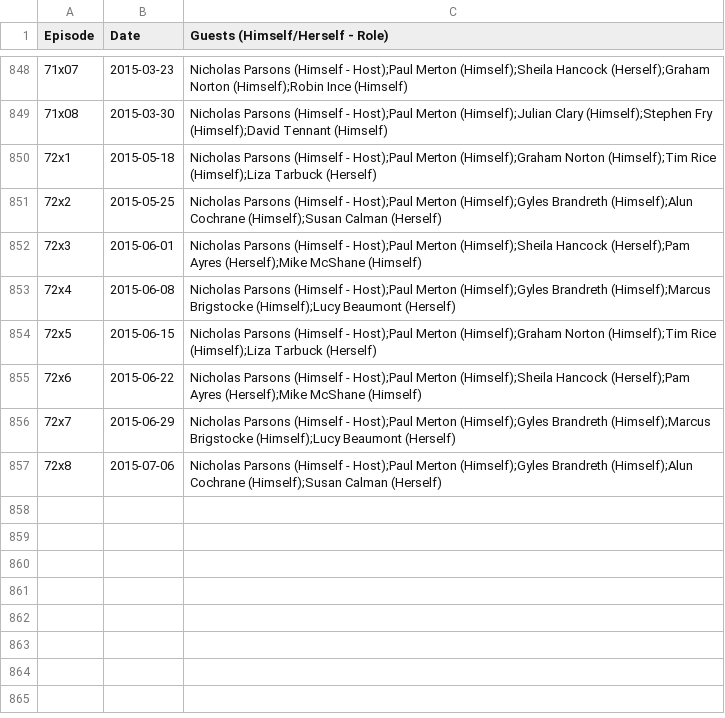
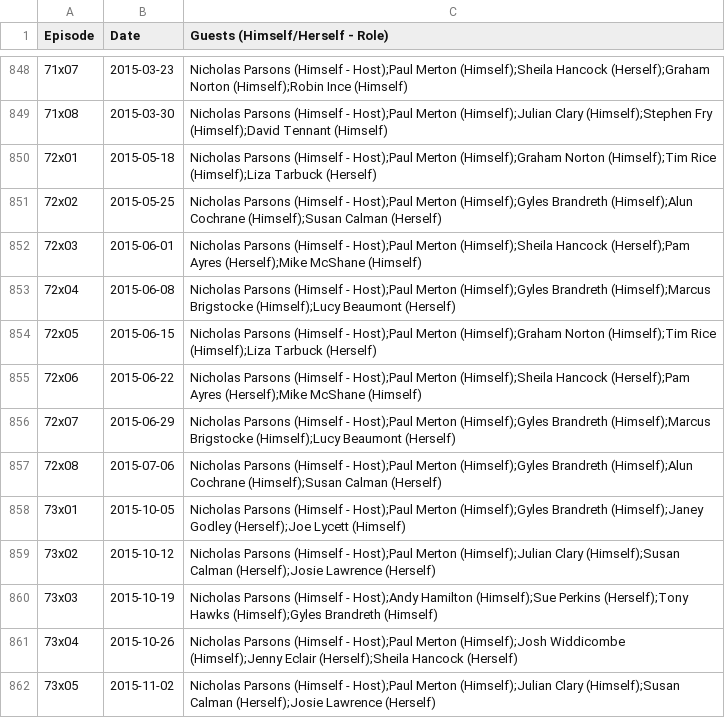
Before and after one commit to slowe/panelshows, a CSV file: data/justaminute.csv, drawn as a sheet; only a part is shown, gaps mark what is left out.

```diff
--- a/data/justaminute.csv
+++ b/data/justaminute.csv
@@ -849,9 +849,14 @@ Episode,Date,Guests (Himself/Herself - Role)
 71x08,2015-03-30,Nicholas Parsons (Himself - Host);Paul Merton (Himself);Julian Clary (Himself);Stephen Fry (Himself);David Tennant (Himself)
-72x1,2015-05-18,Nicholas Parsons (Himself - Host);Paul Merton (Himself);Graham Norton (Himself);Tim Rice (Himself);Liza Tarbuck (Herself)
-72x2,2015-05-25,Nicholas Parsons (Himself - Host);Paul Merton (Himself);Gyles Brandreth (Himself);Alun Cochrane (Himself);Susan Calman (Herself)
-72x3,2015-06-01,Nicholas Parsons (Himself - Host);Paul Merton (Himself);Sheila Hancock (Herself);Pam Ayres (Herself);Mike McShane (Himself)
-72x4,2015-06-08,Nicholas Parsons (Himself - Host);Paul Merton (Himself);Gyles Brandreth (Himself);Marcus Brigstocke (Himself);Lucy Beaumont (Herself)
-72x5,2015-06-15,Nicholas Parsons (Himself - Host);Paul Merton (Himself);Graham Norton (Himself);Tim Rice (Himself);Liza Tarbuck (Herself)
-72x6,2015-06-22,Nicholas Parsons (Himself - Host);Paul Merton (Himself);Sheila Hancock (Herself);Pam Ayres (Herself);Mike McShane (Himself)
-72x7,2015-06-29,Nicholas Parsons (Himself - Host);Paul Merton (Himself);Gyles Brandreth (Himself);Marcus Brigstocke (Himself);Lucy Beaumont (Herself)
-72x8,2015-07-06,Nicholas Parsons (Himself - Host);Paul Merton (Himself);Gyles Brandreth (Himself);Alun Cochrane (Himself);Susan Calman (Herself)
+72x01,2015-05-18,Nicholas Parsons (Himself - Host);Paul Merton (Himself);Graham Norton (Himself);Tim Rice (Himself);Liza Tarbuck (Herself)
+72x02,2015-05-25,Nicholas Parsons (Himself - Host);Paul Merton (Himself);Gyles Brandreth (Himself);Alun Cochrane (Himself);Susan Calman (Herself)
+72x03,2015-06-01,Nicholas Parsons (Himself - Host);Paul Merton (Himself);Sheila Hancock (Herself);Pam Ayres (Herself);Mike McShane (Himself)
+72x04,2015-06-08,Nicholas Parsons (Himself - Host);Paul Merton (Himself);Gyles Brandreth (Himself);Marcus Brigstocke (Himself);Lucy Beaumont (Herself)
+72x05,2015-06-15,Nicholas Parsons (Himself - Host);Paul Merton (Himself);Graham Norton (Himself);Tim Rice (Himself);Liza Tarbuck (Herself)
+72x06,2015-06-22,Nicholas Parsons (Himself - Host);Paul Merton (Himself);Sheila Hancock (Herself);Pam Ayres (Herself);Mike McShane (Himself)
+72x07,2015-06-29,Nicholas Parsons (Himself - Host);Paul Merton (Himself);Gyles Brandreth (Himself);Marcus Brigstocke (Himself);Lucy Beaumont (Herself)
+72x08,2015-07-06,Nicholas Parsons (Himself - Host);Paul Merton (Himself);Gyles Brandreth (Himself);Alun Cochrane (Himself);Susan Calman (Herself)
+73x01,2015-10-05,Nicholas Parsons (Himself - Host);Paul Merton (Himself);Gyles Brandreth (Himself);Janey Godley (Herself);Joe Lycett (Himself)
+73x02,2015-10-12,Nicholas Parsons (Himself - Host);Paul Merton (Himself);Julian Clary (Himself);Susan Calman (Herself);Josie Lawrence (Herself)
+73x03,2015-10-19,Nicholas Parsons (Himself - Host);Andy Hamilton (Himself);Sue Perkins (Herself);Tony Hawks (Himself);Gyles Brandreth (Himself)
+73x04,2015-10-26,Nicholas Parsons (Himself - Host);Paul Merton (Himself);Josh Widdicombe (Himself);Jenny Eclair (Herself);Sheila Hancock (Herself)
+73x05,2015-11-02,Nicholas Parsons (Himself - Host);Paul Merton (Himself);Julian Clary (Himself);Susan Calman (Herself);Josie Lawrence (Herself)
```
Also changed, not shown: 3 other files.
